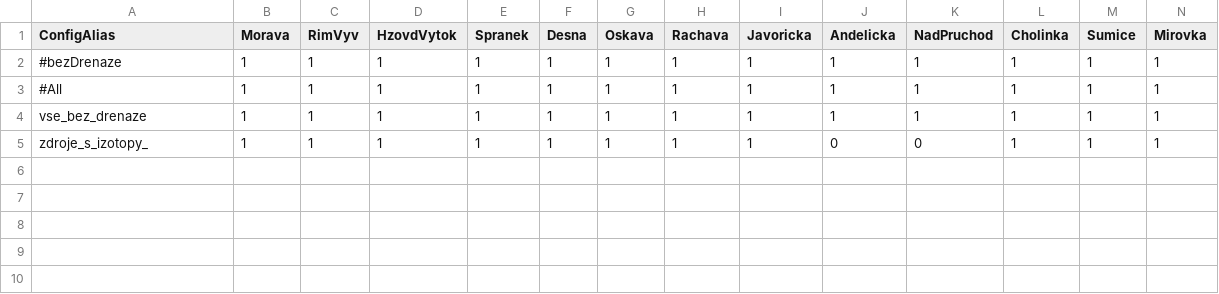
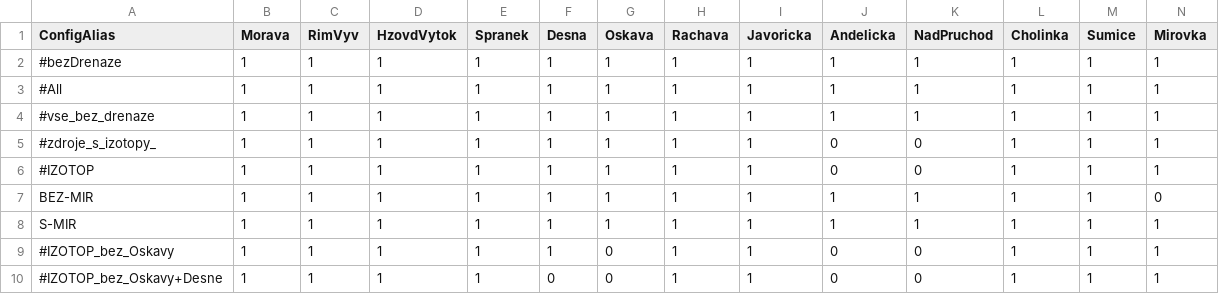
Before and after one commit to videokojot/GeoHydroSources, a CSV file: GeoHydro/GeoHydroCore/InputData/sources_config.csv, drawn as a sheet; only a part is shown; rows hold the shown columns only; the diff names each change by its address in the sheet, - before the commit and + after, or states it on an @@ line.

Commit message:
Added new column to csv.

```diff
--- a/GeoHydro/GeoHydroCore/InputData/sources_config.csv
+++ b/GeoHydro/GeoHydroCore/InputData/sources_config.csv
-A4 (ConfigAlias): vse_bez_drenaze
+A4 (ConfigAlias): #vse_bez_drenaze
-A5 (ConfigAlias): zdroje_s_izotopy_
+A5 (ConfigAlias): #zdroje_s_izotopy_
+row 6: #IZOTOP | 1 | 1 | 1 | 1 | 1 | 1 | 1 | 1 | 0 | 0 | 1 | 1 | 1
+row 7: BEZ-MIR | 1 | 1 | 1 | 1 | 1 | 1 | 1 | 1 | 1 | 1 | 1 | 1 | 0
+row 8: S-MIR | 1 | 1 | 1 | 1 | 1 | 1 | 1 | 1 | 1 | 1 | 1 | 1 | 1
+row 9: #IZOTOP_bez_Oskavy | 1 | 1 | 1 | 1 | 1 | 0 | 1 | 1 | 0 | 0 | 1 | 1 | 1
+row 10: #IZOTOP_bez_Oskavy+Desne | 1 | 1 | 1 | 1 | 0 | 0 | 1 | 1 | 0 | 0 | 1 | 1 | 1
```
Also changed, not shown: GeoHydro/GeoHydroCore/InputData/configuration.csv, 2 other files.
